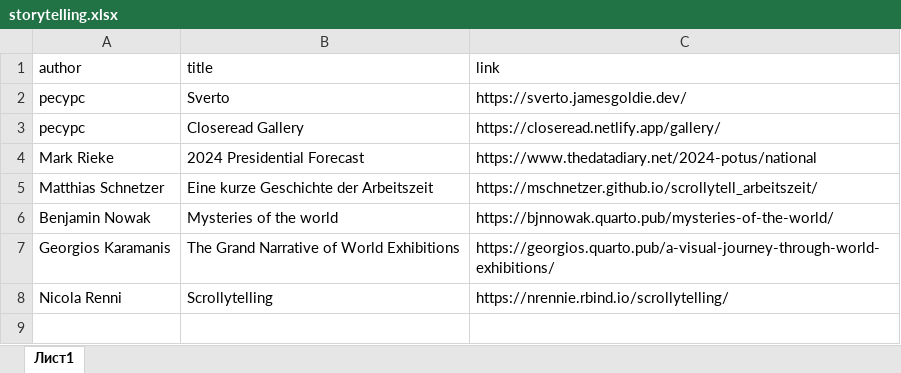
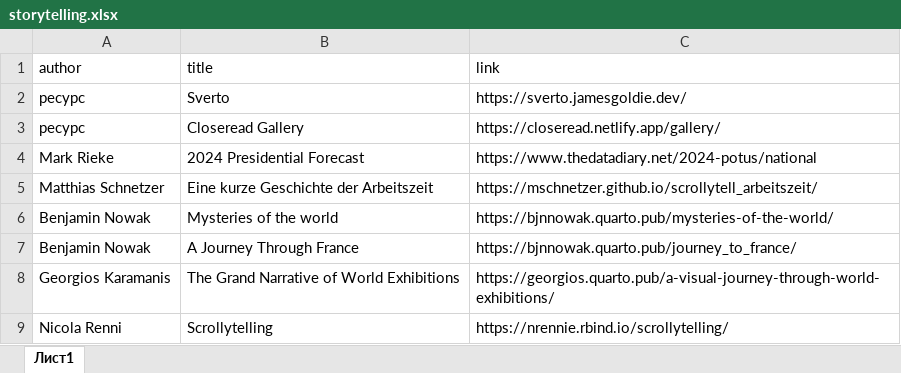
Before and after one commit to materov/rsources-book, an Excel workbook: tables/storytelling.xlsx, sheet Лист1, drawn as a sheet; values as stored, in another font and other column widths than the file's, no borders; the diff names each change by its address in the sheet, - before the commit and + after, or states it on an @@ line.

Commit message:
new scrollytelling

```diff
--- a/tables/storytelling.xlsx (sheet Лист1)
+++ b/tables/storytelling.xlsx (sheet Лист1)
+row 7: Benjamin Nowak | A Journey Through France | https://bjnnowak.quarto.pub/journey_to_france/
```
